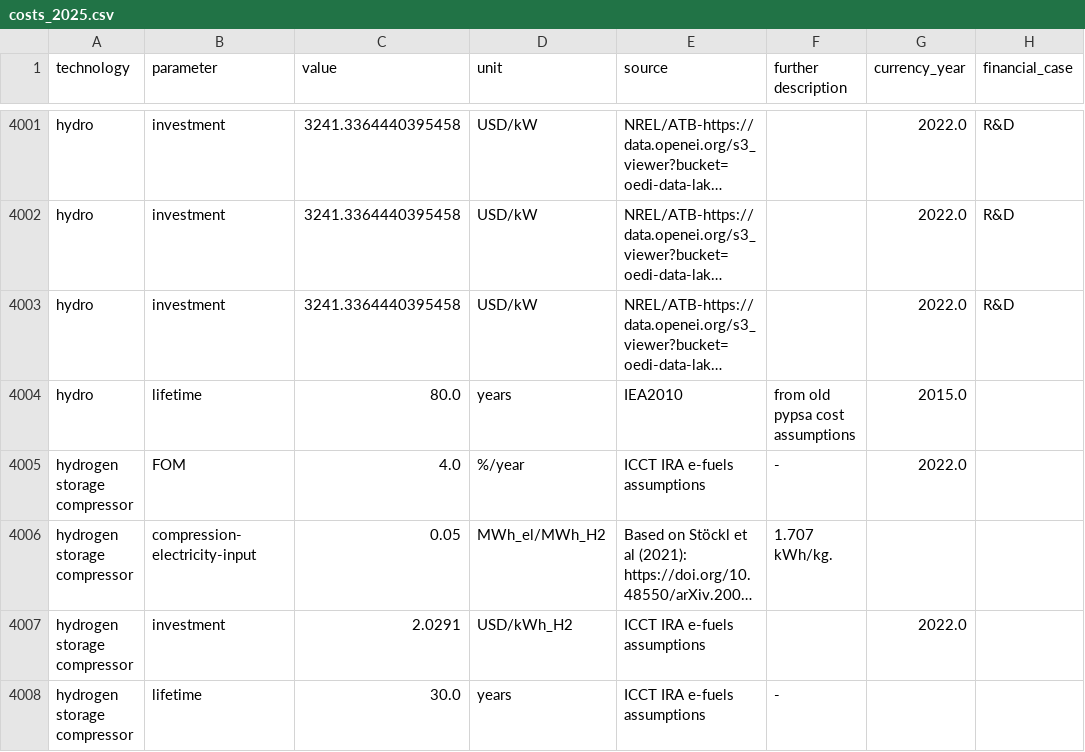
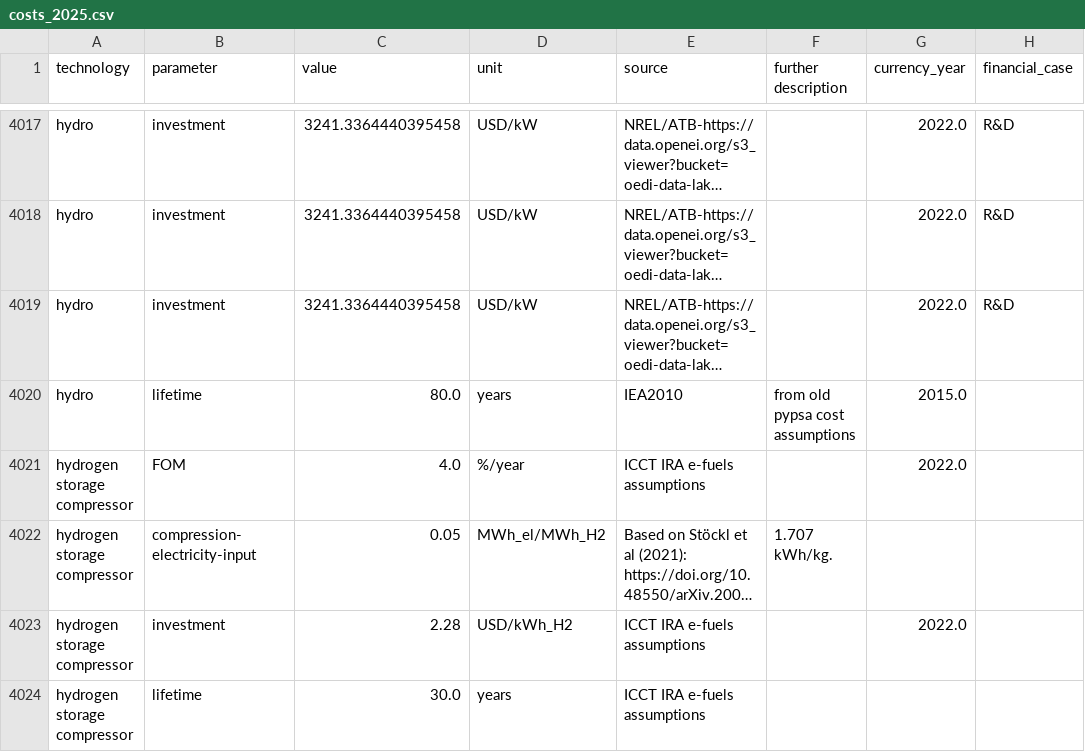
Before and after one commit to PyPSA/technology-data, a CSV file: outputs/US/costs_2025.csv, drawn as a sheet; only a part is shown, gaps mark what is left out; long unchanged cells end in …; addresses are those after the commit; the diff covers the shown part only; the diff names each change by its address in the sheet, - before the commit and + after, or states it on an @@ line.

```diff
--- a/outputs/US/costs_2025.csv
+++ b/outputs/US/costs_2025.csv
-F4021 (further description): -
+F4021 (further description): (empty)
-C4023 (value): 2.0291
+C4023 (value): 2.28
-F4024 (further description): -
+F4024 (further description): (empty)
```
Also changed, not shown: 16 added rows and 19 edited cells elsewhere in this file, inputs/US/manual_input_usa.csv, outputs/US/costs_2030.csv, 6 other files.
